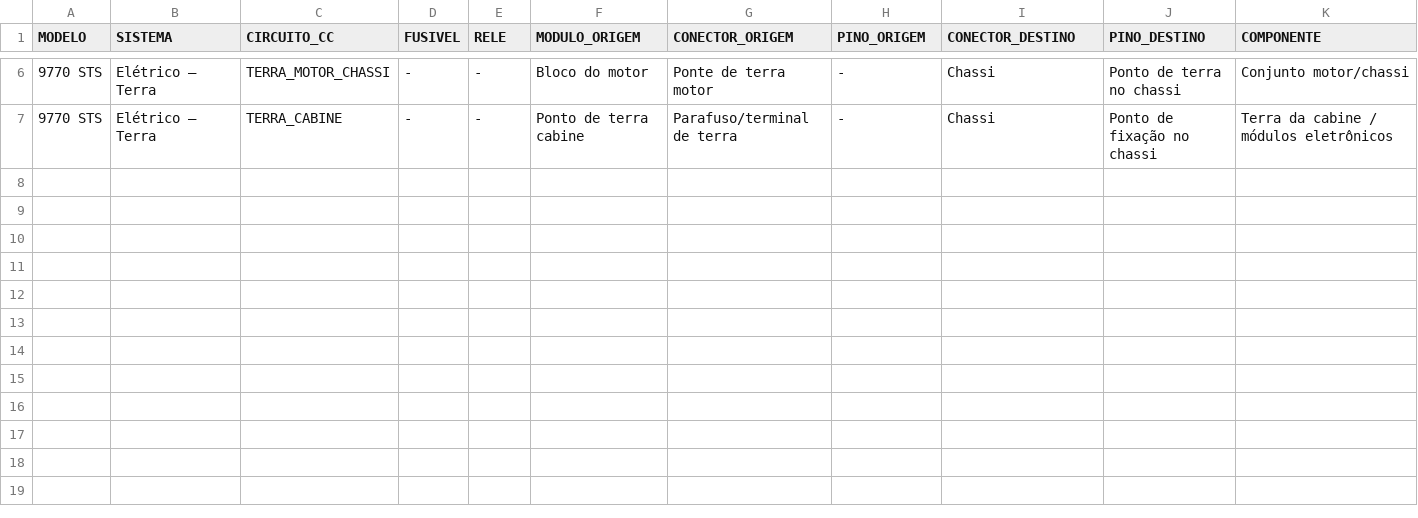
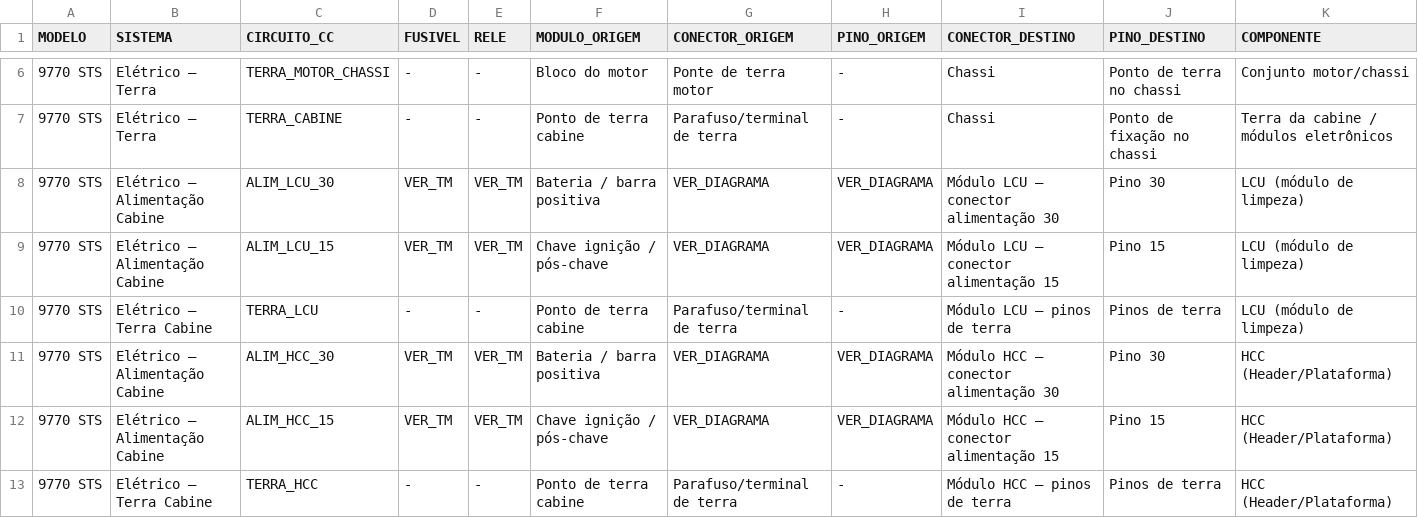
Before and after one commit to viniszymanowski/john-deere-colheitadeiras-sts, a CSV file: data/banco_eletrico_9770.csv, drawn as a sheet; only a part is shown, gaps mark what is left out; rows hold the shown columns only; the diff names each change by its address in the sheet, - before the commit and + after, or states it on an @@ line.

Commit message:
Add electrical connections for cabin modules

```diff
--- a/data/banco_eletrico_9770.csv
+++ b/data/banco_eletrico_9770.csv
+row 8: 9770 STS | Elétrico – Alimentação Cabine | ALIM_LCU_30 | VER_TM | VER_TM | Bateria / barra positiva | VER_DIAGRAMA | VER_DIAGRAMA | Módulo LCU – conector alimentação 30 | Pino 30 | LCU (módulo de limpeza)
+row 9: 9770 STS | Elétrico – Alimentação Cabine | ALIM_LCU_15 | VER_TM | VER_TM | Chave ignição / pós-chave | VER_DIAGRAMA | VER_DIAGRAMA | Módulo LCU – conector alimentação 15 | Pino 15 | LCU (módulo de limpeza)
+row 10: 9770 STS | Elétrico – Terra Cabine | TERRA_LCU | - | - | Ponto de terra cabine | Parafuso/terminal de terra | - | Módulo LCU – pinos de terra | Pinos de terra | LCU (módulo de limpeza)
+row 11: 9770 STS | Elétrico – Alimentação Cabine | ALIM_HCC_30 | VER_TM | VER_TM | Bateria / barra positiva | VER_DIAGRAMA | VER_DIAGRAMA | Módulo HCC – conector alimentação 30 | Pino 30 | HCC (Header/Plataforma)
+row 12: 9770 STS | Elétrico – Alimentação Cabine | ALIM_HCC_15 | VER_TM | VER_TM | Chave ignição / pós-chave | VER_DIAGRAMA | VER_DIAGRAMA | Módulo HCC – conector alimentação 15 | Pino 15 | HCC (Header/Plataforma)
+row 13: 9770 STS | Elétrico – Terra Cabine | TERRA_HCC | - | - | Ponto de terra cabine | Parafuso/terminal de terra | - | Módulo HCC – pinos de terra | Pinos de terra | HCC (Header/Plataforma)
```
